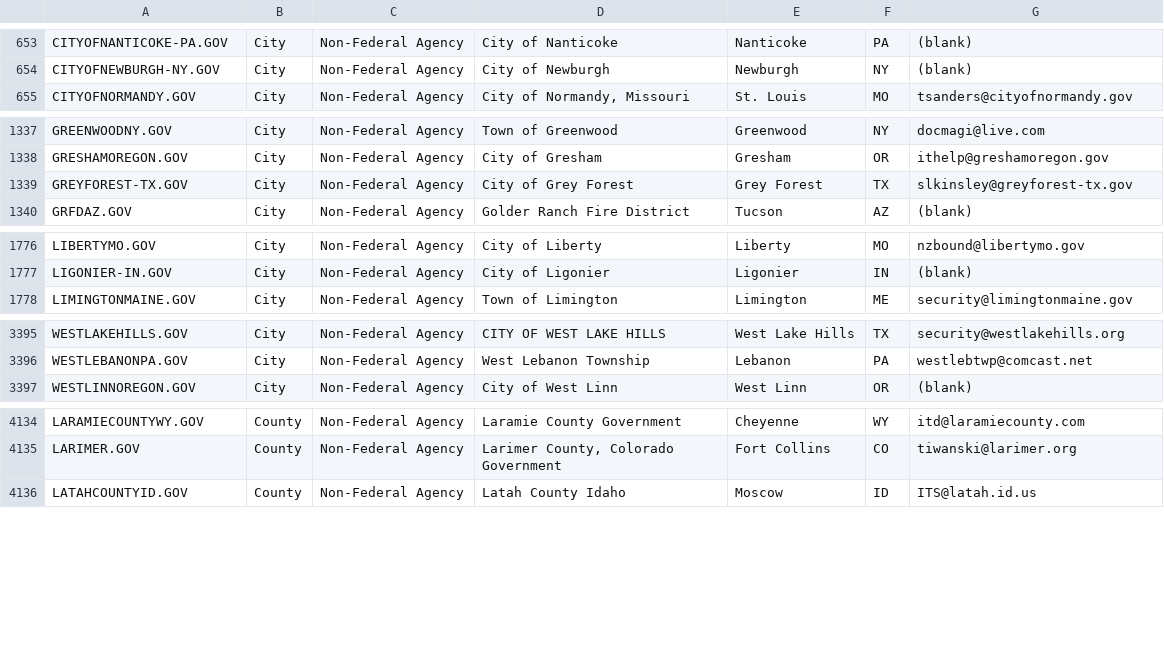
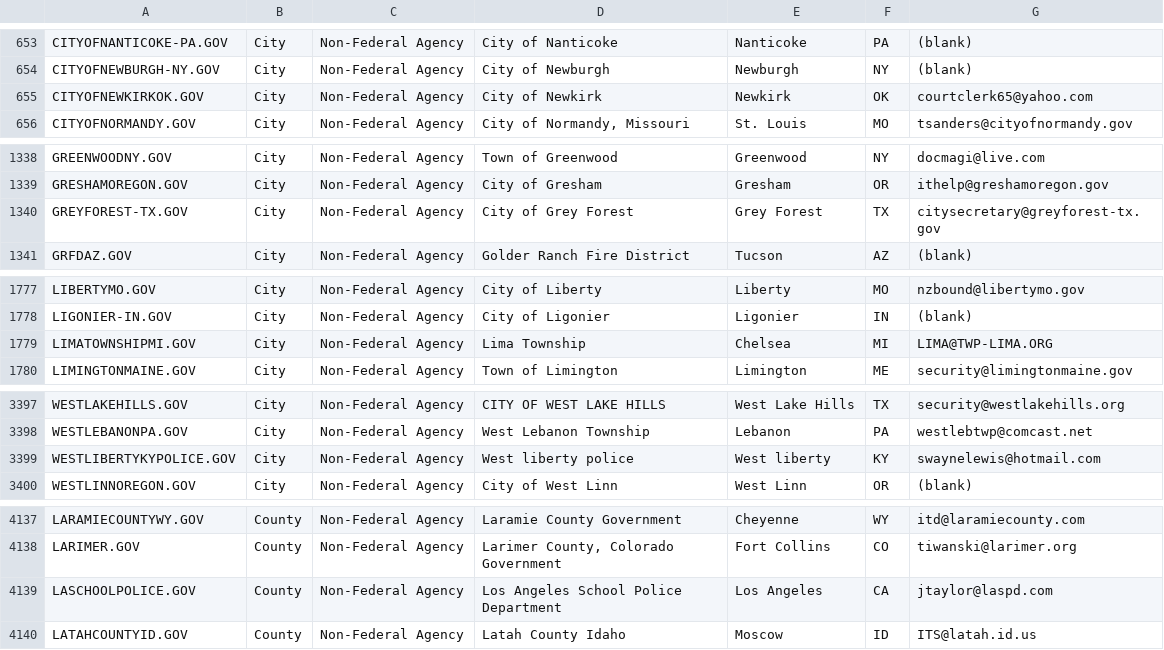
Before and after one commit to climber-girl/dotgov-data, a CSV file: current-full.csv, drawn as a sheet; only a part is shown, gaps mark what is left out; the diff covers the shown part only.

Commit message:
Flat: latest data (2022-03-09T06:27:05.475Z) {   "date": "2022-03-09T06:27:05.475Z",   "files": [     {       "name": "current-full.csv",       "deltaBytes": 450,       "source": "https://domains.dotgov.gov/dotgov-web/publicreports/current-full"     }   ] }

```diff
--- a/current-full.csv
+++ b/current-full.csv
@@ -654,2 +654,3 @@ CITYOFNANTICOKE-PA.GOV,City,Non-Federal Agency,City of Nanticoke,Nanticoke,PA,(b
 CITYOFNEWBURGH-NY.GOV,City,Non-Federal Agency,City of Newburgh,Newburgh,NY,(blank)
+CITYOFNEWKIRKOK.GOV,City,Non-Federal Agency,City of Newkirk,Newkirk,OK,courtclerk65@yahoo.com
 CITYOFNORMANDY.GOV,City,Non-Federal Agency,"City of Normandy, Missouri",St. Louis,MO,tsanders@cityofnormandy.gov
@@ -1338,3 +1339,3 @@ GREENWOODNY.GOV,City,Non-Federal Agency,Town of Greenwood,Greenwood,NY,docmagi@l
 GRESHAMOREGON.GOV,City,Non-Federal Agency,City of Gresham,Gresham,OR,ithelp@greshamoregon.gov
-GREYFOREST-TX.GOV,City,Non-Federal Agency,City of Grey Forest,Grey Forest,TX,slkinsley@greyforest-tx.gov
+GREYFOREST-TX.GOV,City,Non-Federal Agency,City of Grey Forest,Grey Forest,TX,citysecretary@greyforest-tx.gov
 GRFDAZ.GOV,City,Non-Federal Agency,Golder Ranch Fire District ,Tucson,AZ,(blank)
@@ -1777,2 +1778,3 @@ LIBERTYMO.GOV,City,Non-Federal Agency,City of Liberty,Liberty,MO,nzbound@liberty
 LIGONIER-IN.GOV,City,Non-Federal Agency,City of Ligonier,Ligonier,IN,(blank)
+LIMATOWNSHIPMI.GOV,City,Non-Federal Agency,Lima Township,Chelsea,MI,LIMA@TWP-LIMA.ORG
 LIMINGTONMAINE.GOV,City,Non-Federal Agency,Town of Limington,Limington,ME,security@limingtonmaine.gov
@@ -3396,2 +3398,3 @@ WESTLAKEHILLS.GOV,City,Non-Federal Agency,CITY OF WEST LAKE HILLS,West Lake Hill
 WESTLEBANONPA.GOV,City,Non-Federal Agency,West Lebanon Township,Lebanon,PA,westlebtwp@comcast.net
+WESTLIBERTYKYPOLICE.GOV,City,Non-Federal Agency,West liberty police ,West liberty,KY,swaynelewis@hotmail.com
 WESTLINNOREGON.GOV,City,Non-Federal Agency,City of West Linn,West Linn,OR,(blank)
@@ -4135,2 +4138,3 @@ LARAMIECOUNTYWY.GOV,County,Non-Federal Agency,Laramie County Government,Cheyenne
 LARIMER.GOV,County,Non-Federal Agency,"Larimer County, Colorado Government",Fort Collins,CO,tiwanski@larimer.org
+LASCHOOLPOLICE.GOV,County,Non-Federal Agency,Los Angeles School Police Department,Los Angeles,CA,jtaylor@laspd.com
 LATAHCOUNTYID.GOV,County,Non-Federal Agency,Latah County Idaho,Moscow,ID,ITS@latah.id.us
```
Also changed, not shown: 3 edited cells elsewhere in this file.
